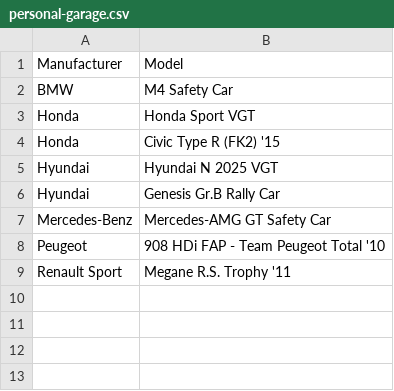
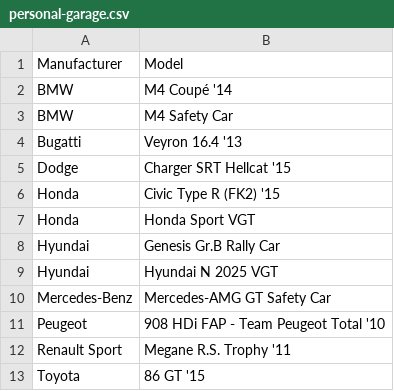
Before and after one commit to cncplyr/datasets-games, a CSV file: ps4/gran-turismo-sport/personal-garage.csv, drawn as a sheet.

Commit message:
Update GT:S garage and Pokemon Go

```diff
--- a/ps4/gran-turismo-sport/personal-garage.csv
+++ b/ps4/gran-turismo-sport/personal-garage.csv
@@ -1,7 +1,10 @@
 Manufacturer,Model
+BMW,M4 Coupé '14
 BMW,M4 Safety Car
+Bugatti,Veyron 16.4 '13
+Dodge,Charger SRT Hellcat '15
+Honda,Civic Type R (FK2) '15
 Honda,Honda Sport VGT
-Honda,Civic Type R (FK2) '15
+Hyundai,Genesis Gr.B Rally Car
 Hyundai,Hyundai N 2025 VGT
-Hyundai,Genesis Gr.B Rally Car
 Mercedes-Benz,Mercedes-AMG GT Safety Car
@@ -9 +12,2 @@ Peugeot,908 HDi FAP - Team Peugeot Total '10
 Renault Sport,Megane R.S. Trophy '11
+Toyota,86 GT '15
```
Also changed, not shown: android/pokemon-go/stats-personal.csv.
